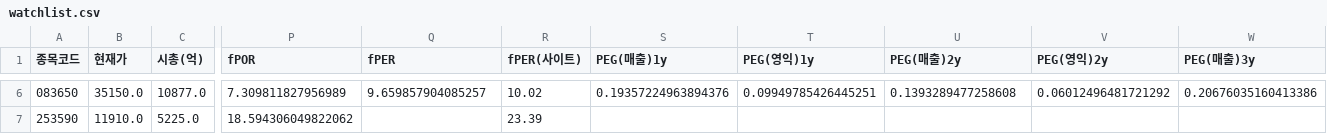
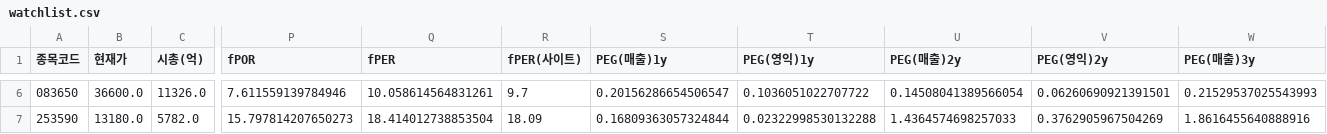
Before and after one commit to Dapsipri-Kipchoge/Time-etf-value, a CSV file: data/watchlist.csv, drawn as a sheet; only a part is shown, gaps mark what is left out; the diff covers the shown part only; the diff names each change by its address in the sheet, - before the commit and + after, or states it on an @@ line.

```diff
--- a/data/watchlist.csv
+++ b/data/watchlist.csv
-B6 (현재가): 35150.0
+B6 (현재가): 36600.0
-C6 (시총(억)): 10877.0
+C6 (시총(억)): 11326.0
-P6 (fPOR): 7.309811827956989
+P6 (fPOR): 7.611559139784946
-Q6 (fPER): 9.659857904085257
+Q6 (fPER): 10.058614564831261
-R6 (fPER(사이트)): 10.02
+R6 (fPER(사이트)): 9.7
-S6 (PEG(매출)1y): 0.19357224963894376
+S6 (PEG(매출)1y): 0.20156286654506547
-T6 (PEG(영익)1y): 0.09949785426445251
+T6 (PEG(영익)1y): 0.1036051022707722
-U6 (PEG(매출)2y): 0.1393289477258608
+U6 (PEG(매출)2y): 0.14508041389566054
-V6 (PEG(영익)2y): 0.06012496481721292
+V6 (PEG(영익)2y): 0.06260690921391501
-W6 (PEG(매출)3y): 0.20676035160413386
+W6 (PEG(매출)3y): 0.21529537025543993
-B7 (현재가): 11910.0
+B7 (현재가): 13180.0
-C7 (시총(억)): 5225.0
+C7 (시총(억)): 5782.0
-P7 (fPOR): 18.594306049822062
+P7 (fPOR): 15.797814207650273
-Q7 (fPER): (empty)
+Q7 (fPER): 18.414012738853504
-R7 (fPER(사이트)): 23.39
+R7 (fPER(사이트)): 18.09
-S7 (PEG(매출)1y): (empty)
+S7 (PEG(매출)1y): 0.16809363057324844
-T7 (PEG(영익)1y): (empty)
+T7 (PEG(영익)1y): 0.02322998530132288
-U7 (PEG(매출)2y): (empty)
+U7 (PEG(매출)2y): 1.4364574698257033
-V7 (PEG(영익)2y): (empty)
+V7 (PEG(영익)2y): 0.3762905967504269
-W7 (PEG(매출)3y): (empty)
+W7 (PEG(매출)3y): 1.8616455640888916
```
Also changed, not shown: 132 edited cells elsewhere in this file, data/holdings.csv, data/result.csv, 9 other files.
